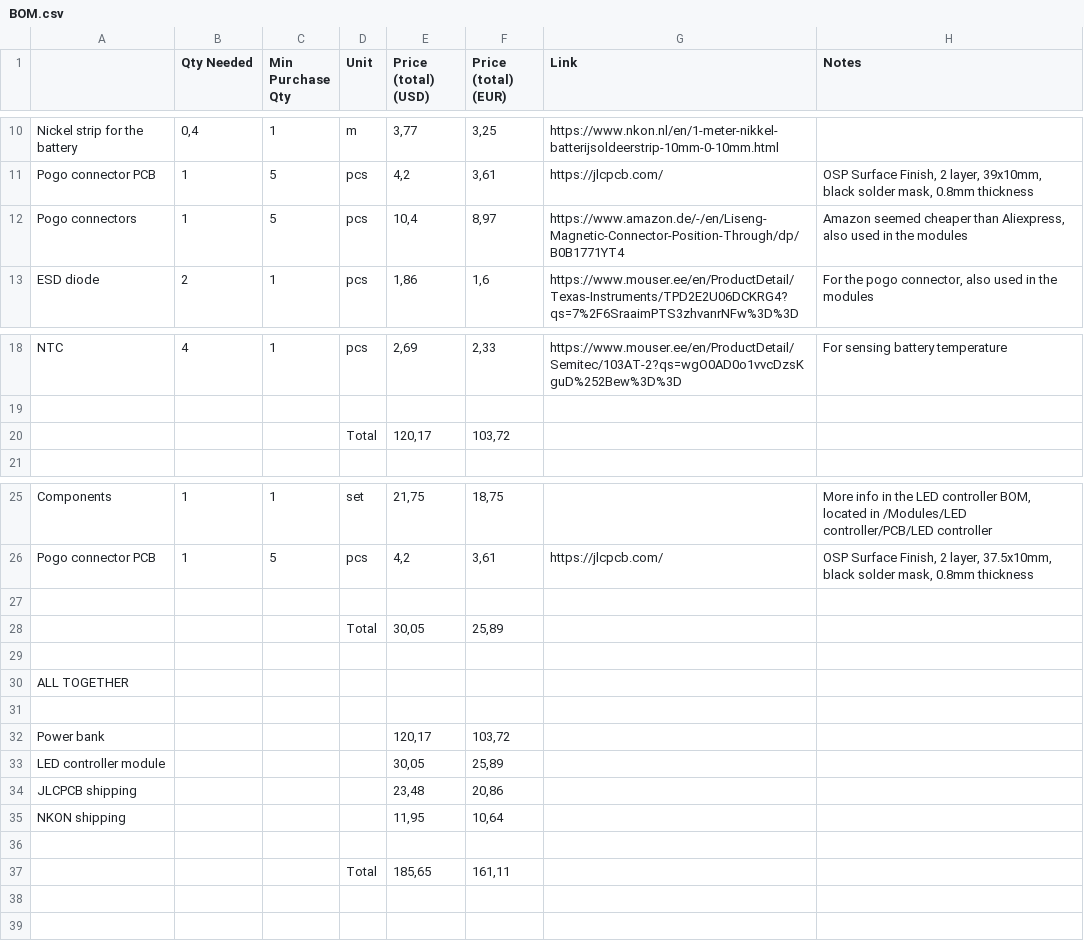
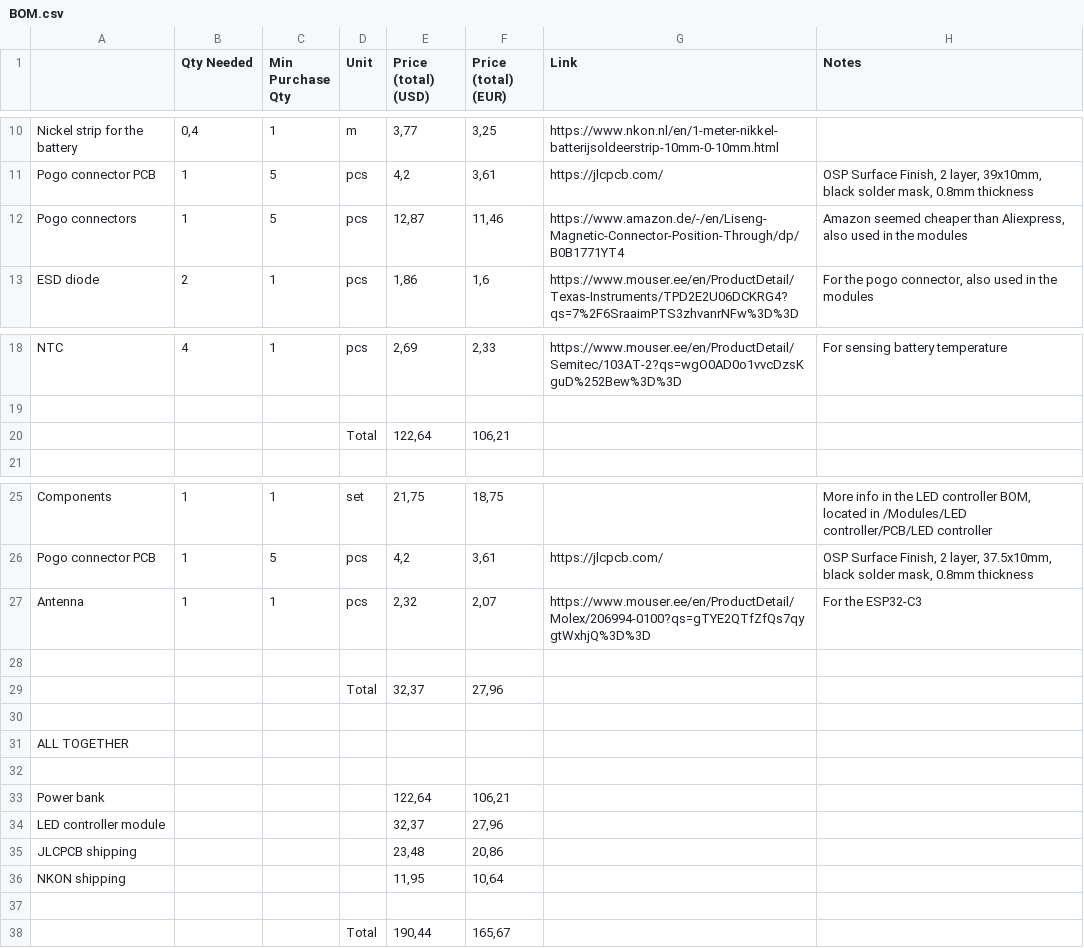
Before and after one commit to marksdude/Pikne, a CSV file: BOM.csv, drawn as a sheet; only a part is shown, gaps mark what is left out.

Commit message:
Updated BOM

```diff
--- a/BOM.csv
+++ b/BOM.csv
@@ -11,3 +11,3 @@ Nickel strip for the battery,"0,4",1,m,"3,77","3,25",https://www.nkon.nl/en/1-me
 Pogo connector PCB,1,5,pcs,"4,2","3,61",https://jlcpcb.com/,"OSP Surface Finish, 2 layer, 39x10mm, black solder mask, 0.8mm thickness"
-Pogo connectors,1,5,pcs,"10,4","8,97",https://www.amazon.de/-/en/Liseng-Magnetic-Connector-Position-Through/dp/B0B1771YT4,"Amazon seemed cheaper than Aliexpress, also used in the modules"
+Pogo connectors,1,5,pcs,"12,87","11,46",https://www.amazon.de/-/en/Liseng-Magnetic-Connector-Position-Through/dp/B0B1771YT4,"Amazon seemed cheaper than Aliexpress, also used in the modules"
 ESD diode,2,1,pcs,"1,86","1,6",https://www.mouser.ee/en/ProductDetail/Texas-Instruments/TPD2E2U06DCKRG4?qs=7%2F6SraaimPTS3zhvanrNFw%3D%3D,"For the pogo connector, also used in the modules"
@@ -19,3 +19,3 @@ NTC,4,1,pcs,"2,69","2,33",https://www.mouser.ee/en/ProductDetail/Semitec/103AT-2
 ,,,,,,,
-,,,Total,"120,17","103,72",,
+,,,Total,"122,64","106,21",,
 ,,,,,,,
@@ -26,4 +26,5 @@ Components,1,1,set,"21,75","18,75",,"More info in the LED controller BOM, locate
 Pogo connector PCB,1,5,pcs,"4,2","3,61",https://jlcpcb.com/,"OSP Surface Finish, 2 layer, 37.5x10mm, black solder mask, 0.8mm thickness"
+Antenna,1,1,pcs,"2,32","2,07",https://www.mouser.ee/en/ProductDetail/Molex/206994-0100?qs=gTYE2QTfZfQs7qygtWxhjQ%3D%3D,For the ESP32-C3
 ,,,,,,,
-,,,Total,"30,05","25,89",,
+,,,Total,"32,37","27,96",,
 ,,,,,,,
@@ -31,4 +32,4 @@ ALL TOGETHER,,,,,,,
 ,,,,,,,
-Power bank,,,,"120,17","103,72",,
-LED controller module,,,,"30,05","25,89",,
+Power bank,,,,"122,64","106,21",,
+LED controller module,,,,"32,37","27,96",,
 JLCPCB shipping,,,,"23,48","20,86",,
@@ -36,2 +37,2 @@ NKON shipping,,,,"11,95","10,64",,
 ,,,,,,,
-,,,Total,"185,65","161,11",,
+,,,Total,"190,44","165,67",,
```
